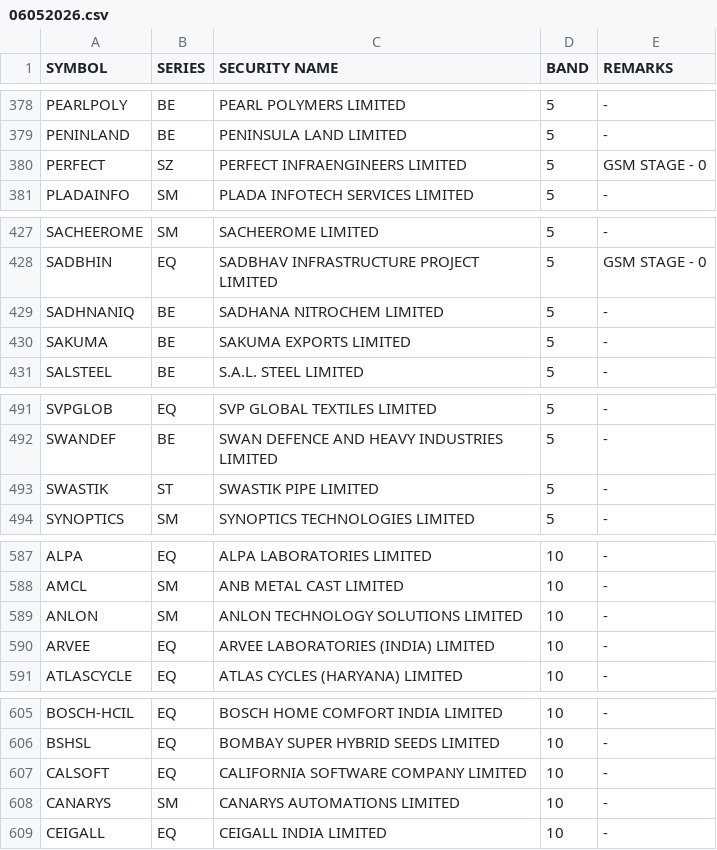
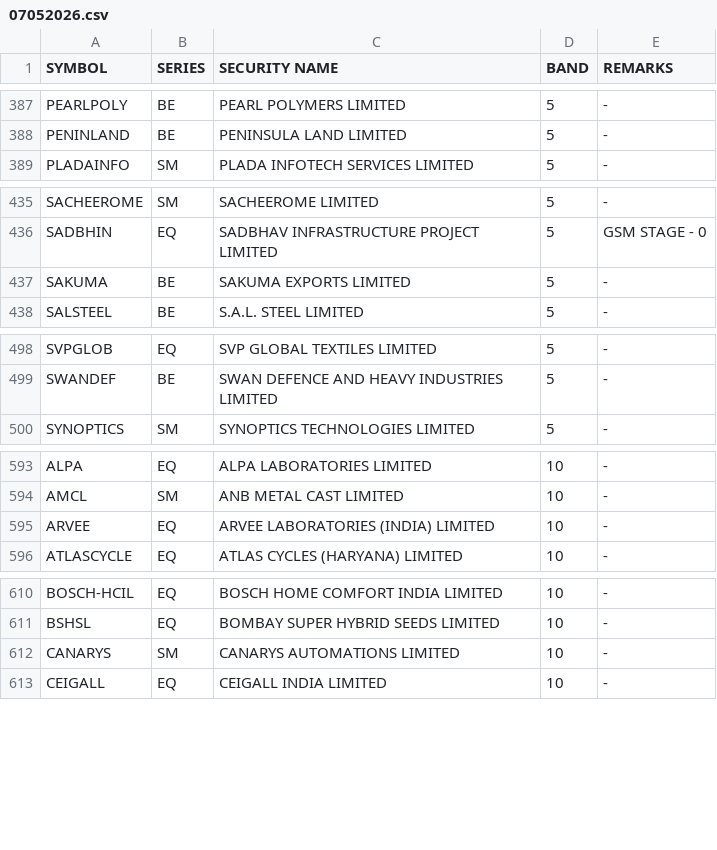
Before and after one commit to Anny26022/price_band, a CSV file: 07052026.csv (was 06052026.csv), drawn as a sheet; only a part is shown, gaps mark what is left out; the diff covers the shown part only.

```diff
--- a/06052026.csv
+++ b/07052026.csv
@@ -379,3 +388,2 @@ PEARLPOLY,BE,PEARL POLYMERS LIMITED,5,-
 PENINLAND,BE,PENINSULA LAND LIMITED,5,-
-PERFECT,SZ,PERFECT INFRAENGINEERS LIMITED,5,GSM STAGE - 0
 PLADAINFO,SM,PLADA INFOTECH SERVICES LIMITED,5,-
@@ -428,3 +436,2 @@ SACHEEROME,SM,SACHEEROME LIMITED,5,-
 SADBHIN,EQ,SADBHAV INFRASTRUCTURE PROJECT LIMITED,5,GSM STAGE - 0
-SADHNANIQ,BE,SADHANA NITROCHEM LIMITED,5,-
 SAKUMA,BE,SAKUMA EXPORTS LIMITED,5,-
@@ -492,3 +499,2 @@ SVPGLOB,EQ,SVP GLOBAL TEXTILES LIMITED,5,-
 SWANDEF,BE,SWAN DEFENCE AND HEAVY INDUSTRIES LIMITED,5,-
-SWASTIK,ST,SWASTIK PIPE LIMITED,5,-
 SYNOPTICS,SM,SYNOPTICS TECHNOLOGIES LIMITED,5,-
@@ -588,3 +594,2 @@ ALPA,EQ,ALPA LABORATORIES LIMITED,10,-
 AMCL,SM,ANB METAL CAST LIMITED,10,-
-ANLON,SM,ANLON TECHNOLOGY SOLUTIONS LIMITED,10,-
 ARVEE,EQ,ARVEE LABORATORIES (INDIA) LIMITED,10,-
@@ -606,3 +611,2 @@ BOSCH-HCIL,EQ,BOSCH HOME COMFORT INDIA LIMITED,10,-
 BSHSL,EQ,BOMBAY SUPER HYBRID SEEDS LIMITED,10,-
-CALSOFT,EQ,CALIFORNIA SOFTWARE COMPANY LIMITED,10,-
 CANARYS,SM,CANARYS AUTOMATIONS LIMITED,10,-
```
Also changed, not shown: 15 added rows, 10 removed rows and 4 edited cells elsewhere in this file.
